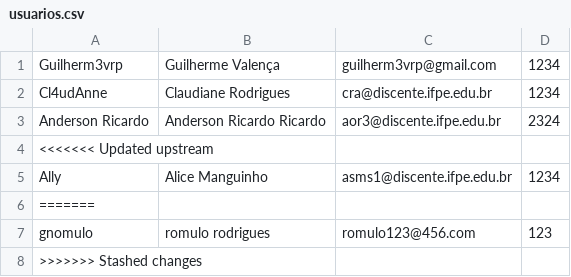
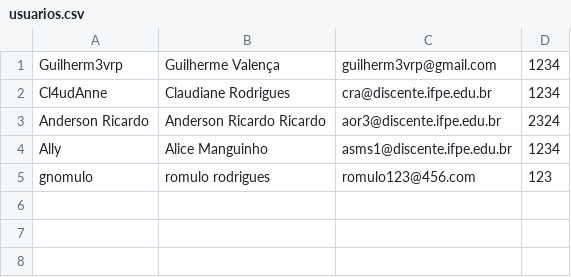
Before and after one commit to Guilhermevalenca/Gearing, a CSV file: src/userCRUD/usuarios.csv, drawn as a sheet.

```diff
--- a/src/userCRUD/usuarios.csv
+++ b/src/userCRUD/usuarios.csv
@@ -3,6 +3,3 @@ Cl4udAnne,"Claudiane Rodrigues",cra@discente.ifpe.edu.br,1234
 "Anderson Ricardo","Anderson Ricardo Ricardo",aor3@discente.ifpe.edu.br,2324
-<<<<<<< Updated upstream
 Ally,"Alice Manguinho",asms1@discente.ifpe.edu.br,1234
-=======
 gnomulo,"romulo rodrigues",romulo123@456.com,123
->>>>>>> Stashed changes
```
Also changed, not shown: 3 other files.
